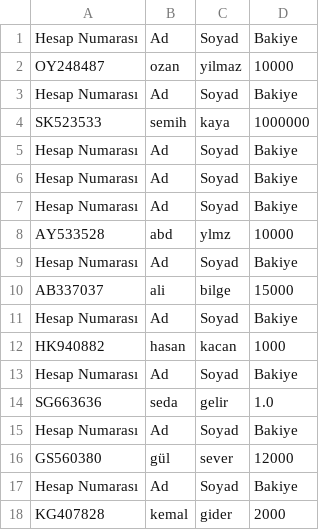
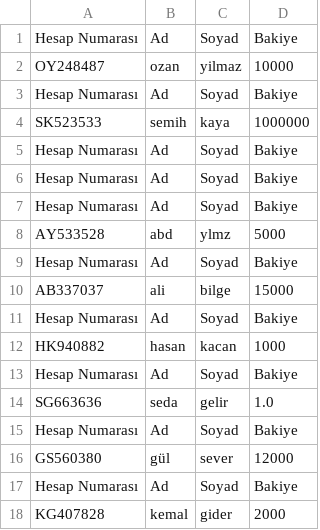
Before and after one commit to abdullahyilmaz0/ATM_Project, a CSV file: data.csv, drawn as a sheet.

```diff
--- a/data.csv
+++ b/data.csv
@@ -7,3 +7,3 @@ Hesap Numarası,Ad,Soyad,Bakiye
 Hesap Numarası,Ad,Soyad,Bakiye
-AY533528,abd,ylmz,10000
+AY533528,abd,ylmz,5000
 Hesap Numarası,Ad,Soyad,Bakiye
```
Also changed, not shown: 1 other file.
